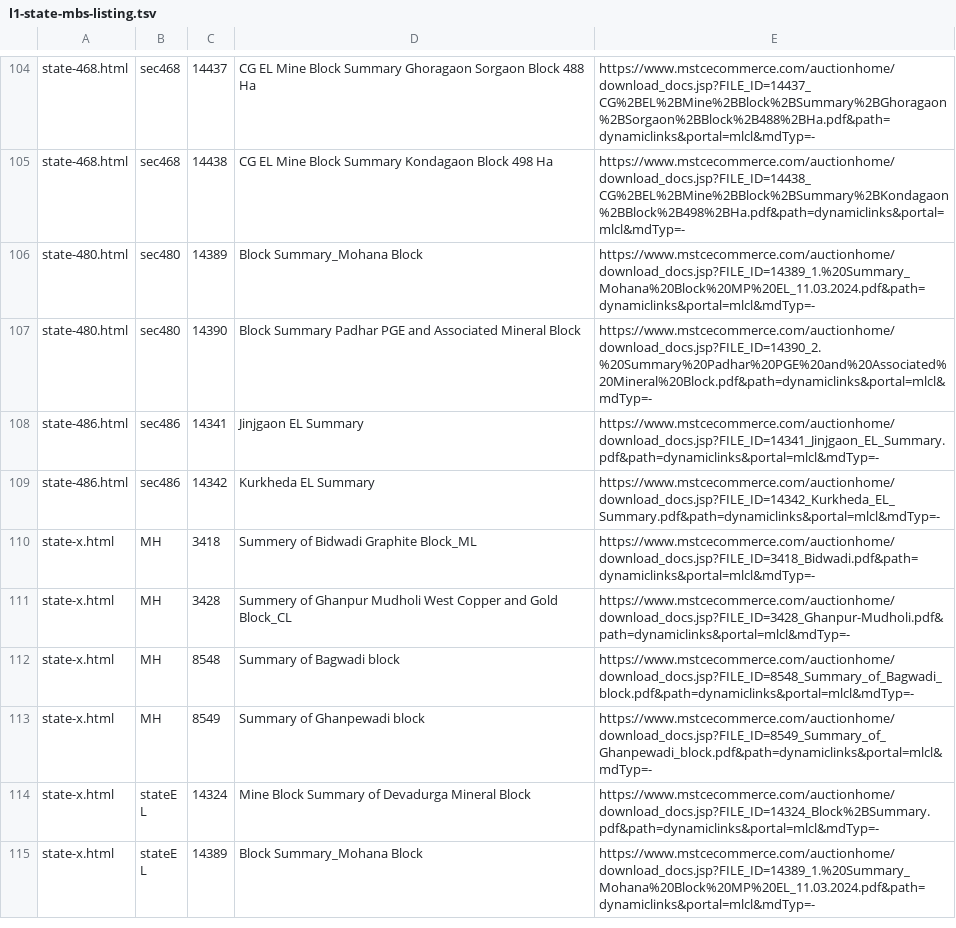
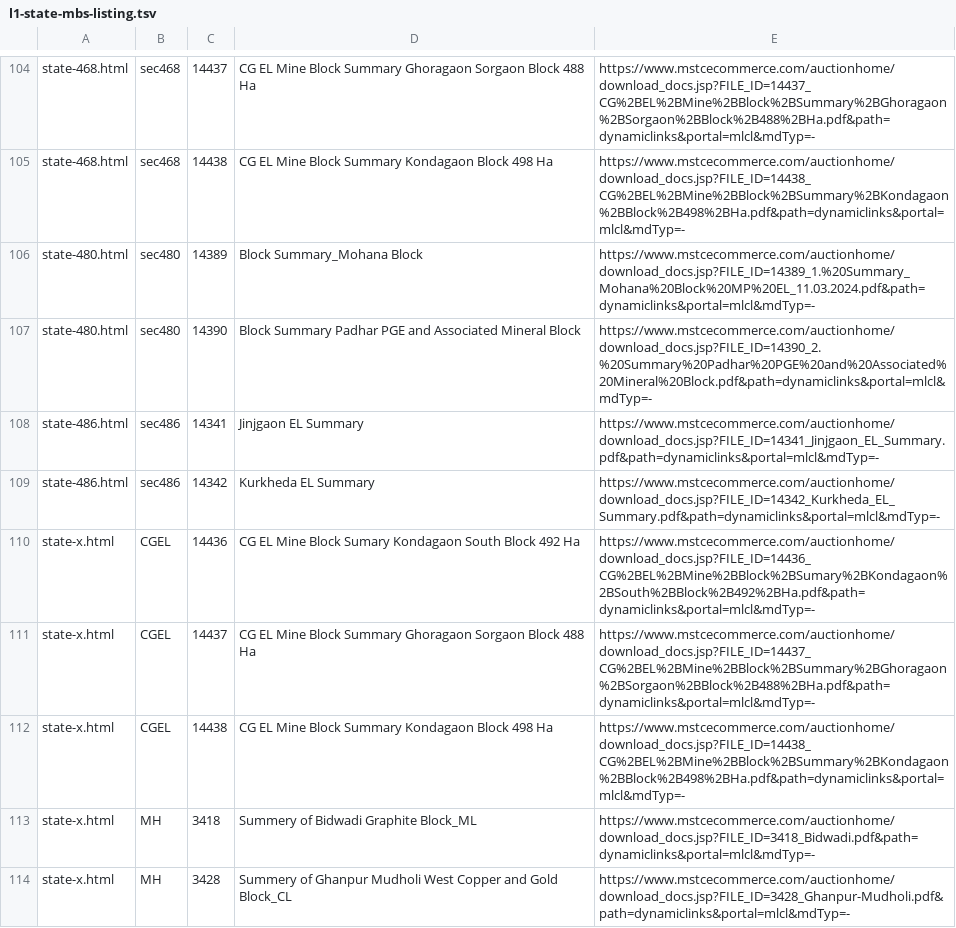
Before and after one commit to tannmay-python/india-critical-minerals-map, a TSV file: research/drafts/l1-state-mbs-listing.tsv, drawn as a sheet; only a part is shown, gaps mark what is left out; the shorter side is filled out with more unchanged rows.

```diff
--- a/research/drafts/l1-state-mbs-listing.tsv
+++ b/research/drafts/l1-state-mbs-listing.tsv
@@ -109,2 +109,5 @@ state-486.html	sec486	14341	Jinjgaon EL Summary	https://www.mstcecommerce.com/au
 state-486.html	sec486	14342	Kurkheda EL Summary	https://www.mstcecommerce.com/auctionhome/download_docs.jsp?FILE_ID=14342_Kurkheda_EL_Summary.pdf&path=dynamiclinks&portal=mlcl&mdTyp=-
+state-x.html	CGEL	14436	CG EL Mine Block Sumary Kondagaon South Block 492 Ha	https://www.mstcecommerce.com/auctionhome/download_docs.jsp?FILE_ID=14436_CG%2BEL%2BMine%2BBlock%2BSumary%2BKondagaon%2BSouth%2BBlock%2B492%2BHa.pdf&path=dynamiclinks&portal=mlcl&mdTyp=-
+state-x.html	CGEL	14437	CG EL Mine Block Summary Ghoragaon Sorgaon Block 488 Ha	https://www.mstcecommerce.com/auctionhome/download_docs.jsp?FILE_ID=14437_CG%2BEL%2BMine%2BBlock%2BSummary%2BGhoragaon%2BSorgaon%2BBlock%2B488%2BHa.pdf&path=dynamiclinks&portal=mlcl&mdTyp=-
+state-x.html	CGEL	14438	CG EL Mine Block Summary Kondagaon Block 498 Ha	https://www.mstcecommerce.com/auctionhome/download_docs.jsp?FILE_ID=14438_CG%2BEL%2BMine%2BBlock%2BSummary%2BKondagaon%2BBlock%2B498%2BHa.pdf&path=dynamiclinks&portal=mlcl&mdTyp=-
 state-x.html	MH	3418	Summery of Bidwadi Graphite Block_ML	https://www.mstcecommerce.com/auctionhome/download_docs.jsp?FILE_ID=3418_Bidwadi.pdf&path=dynamiclinks&portal=mlcl&mdTyp=-
```
Also changed, not shown: research/drafts/l1-state.csv, 13 other files.
